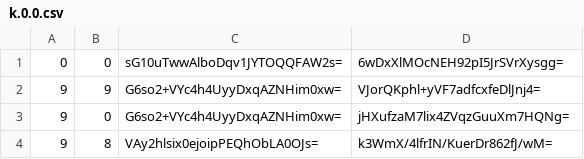
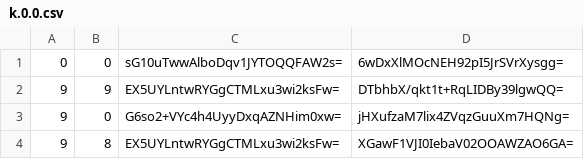
Before and after one commit to Brehtyn/brentyns.com-pipeline, a CSV file: public/unmined/tiles/zoom.-2/metadata/k.0.0.csv, drawn as a sheet.

```diff
--- a/public/unmined/tiles/zoom.-2/metadata/k.0.0.csv
+++ b/public/unmined/tiles/zoom.-2/metadata/k.0.0.csv
@@ -1,4 +1,4 @@
 0,0,sG10uTwwAlboDqv1JYTOQQFAW2s=,6wDxXlMOcNEH92pI5JrSVrXysgg=
-9,9,G6so2+VYc4h4UyyDxqAZNHim0xw=,VJorQKphl+yVF7adfcxfeDlJnj4=
+9,9,EX5UYLntwRYGgCTMLxu3wi2ksFw=,DTbhbX/qkt1t+RqLIDBy39lgwQQ=
 9,0,G6so2+VYc4h4UyyDxqAZNHim0xw=,jHXufzaM7lix4ZVqzGuuXm7HQNg=
-9,8,VAy2hlsix0ejoipPEQhObLA0OJs=,k3WmX/4lfrIN/KuerDr862fJ/wM=
+9,8,EX5UYLntwRYGgCTMLxu3wi2ksFw=,XGawF1VJI0IebaV02OOAWZAO6GA=
```
Also changed, not shown: public/unmined/tiles/zoom.-1/metadata/k.0.0.csv, public/unmined/tiles/zoom.0/metadata/k.1.1.csv, 18 other files.
